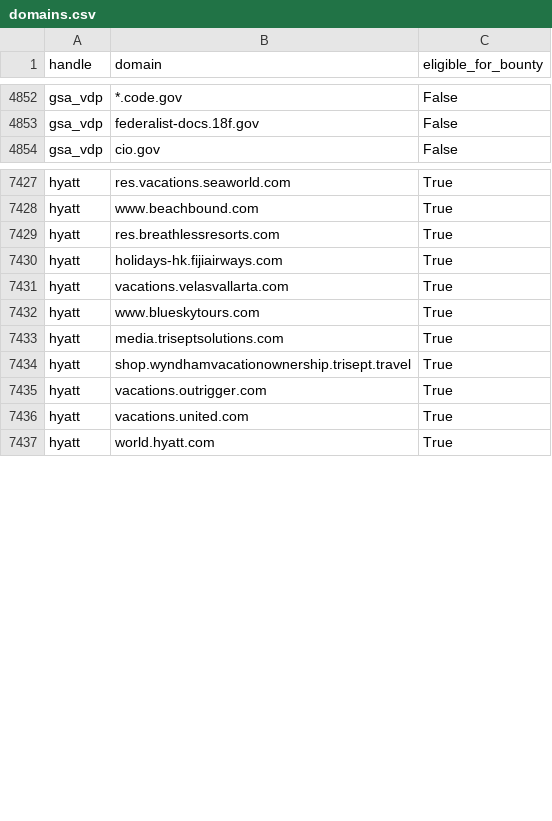
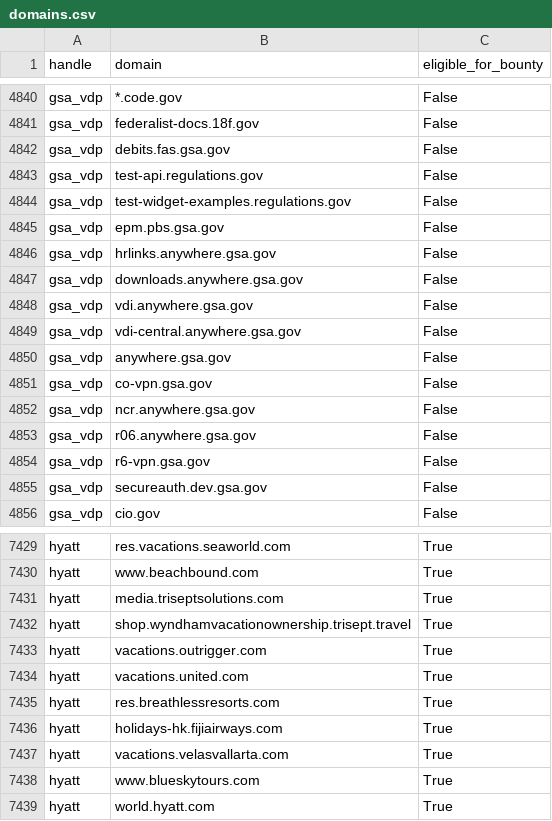
Before and after one commit to zricethezav/h1domains, a CSV file: domains.csv, drawn as a sheet; only a part is shown, gaps mark what is left out; the diff covers the shown part only.

```diff
--- a/domains.csv
+++ b/domains.csv
@@ -4853,2 +4841,16 @@ gsa_vdp,*.code.gov,False
 gsa_vdp,federalist-docs.18f.gov,False
+gsa_vdp,debits.fas.gsa.gov,False
+gsa_vdp,test-api.regulations.gov,False
+gsa_vdp,test-widget-examples.regulations.gov,False
+gsa_vdp,epm.pbs.gsa.gov,False
+gsa_vdp,hrlinks.anywhere.gsa.gov,False
+gsa_vdp,downloads.anywhere.gsa.gov,False
+gsa_vdp,vdi.anywhere.gsa.gov,False
+gsa_vdp,vdi-central.anywhere.gsa.gov,False
+gsa_vdp,anywhere.gsa.gov,False
+gsa_vdp,co-vpn.gsa.gov,False
+gsa_vdp,ncr.anywhere.gsa.gov,False
+gsa_vdp,r06.anywhere.gsa.gov,False
+gsa_vdp,r6-vpn.gsa.gov,False
+gsa_vdp,secureauth.dev.gsa.gov,False
 gsa_vdp,cio.gov,False
@@ -7428,6 +7430,2 @@ hyatt,res.vacations.seaworld.com,True
 hyatt,www.beachbound.com,True
-hyatt,res.breathlessresorts.com,True
-hyatt,holidays-hk.fijiairways.com,True
-hyatt,vacations.velasvallarta.com,True
-hyatt,www.blueskytours.com,True
 hyatt,media.triseptsolutions.com,True
@@ -7436,2 +7434,6 @@ hyatt,vacations.outrigger.com,True
 hyatt,vacations.united.com,True
+hyatt,res.breathlessresorts.com,True
+hyatt,holidays-hk.fijiairways.com,True
+hyatt,vacations.velasvallarta.com,True
+hyatt,www.blueskytours.com,True
 hyatt,world.hyatt.com,True
```
Also changed, not shown: 12 removed rows and 25 moved rows elsewhere in this file, 3 other files.
